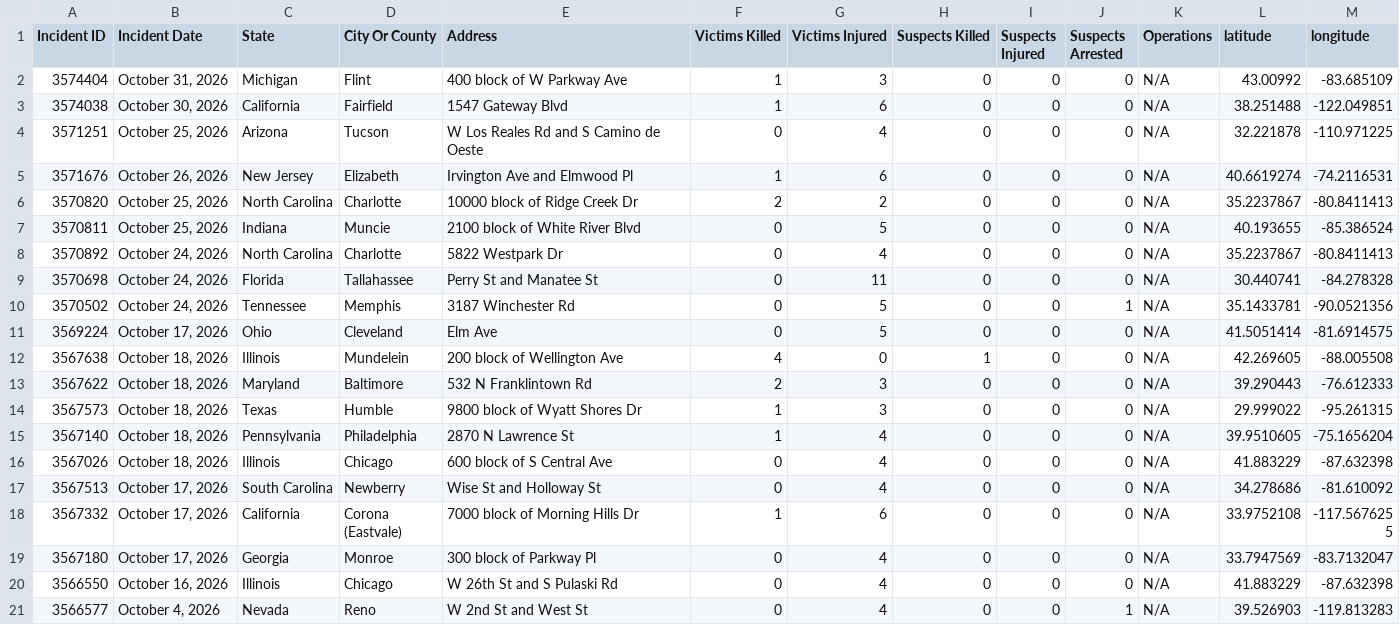
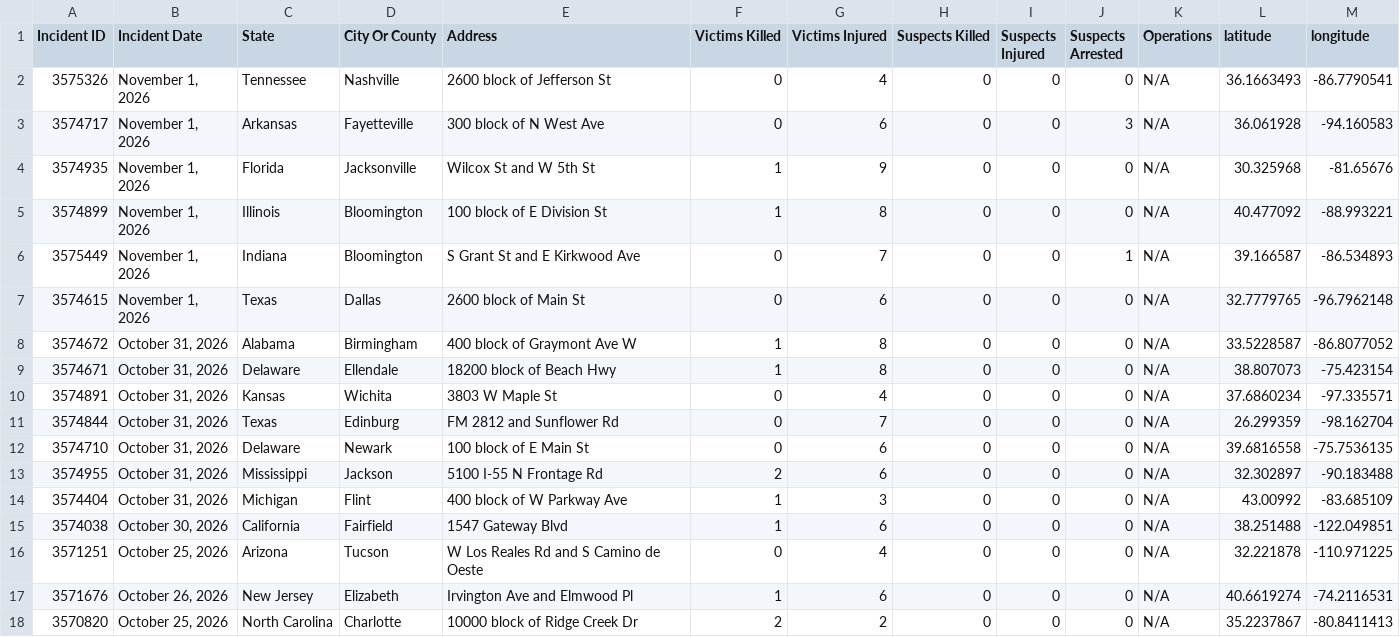
Before and after one commit to dxzys/Gun-Violence-Data, a CSV file: data/gva_master.csv, drawn as a sheet; only a part is shown; the shorter side is filled out with more unchanged rows; the diff names each change by its address in the sheet, - before the commit and + after, or states it on an @@ line.

```diff
--- a/data/gva_master.csv
+++ b/data/gva_master.csv
+row 2: 3575326 | November 1, 2026 | Tennessee | Nashville | 2600 block of Jefferson St | 0 | 4 | 0 | 0 | 0 | N/A | 36.1663493 | -86.7790541
+row 3: 3574717 | November 1, 2026 | Arkansas | Fayetteville | 300 block of N West Ave | 0 | 6 | 0 | 0 | 3 | N/A | 36.061928 | -94.160583
+row 4: 3574935 | November 1, 2026 | Florida | Jacksonville | Wilcox St and W 5th St | 1 | 9 | 0 | 0 | 0 | N/A | 30.325968 | -81.65676
+row 5: 3574899 | November 1, 2026 | Illinois | Bloomington | 100 block of E Division St | 1 | 8 | 0 | 0 | 0 | N/A | 40.477092 | -88.993221
+row 6: 3575449 | November 1, 2026 | Indiana | Bloomington | S Grant St and E Kirkwood Ave | 0 | 7 | 0 | 0 | 1 | N/A | 39.166587 | -86.534893
+row 7: 3574615 | November 1, 2026 | Texas | Dallas | 2600 block of Main St | 0 | 6 | 0 | 0 | 0 | N/A | 32.7779765 | -96.7962148
+row 8: 3574672 | October 31, 2026 | Alabama | Birmingham | 400 block of Graymont Ave W | 1 | 8 | 0 | 0 | 0 | N/A | 33.5228587 | -86.8077052
+row 9: 3574671 | October 31, 2026 | Delaware | Ellendale | 18200 block of Beach Hwy | 1 | 8 | 0 | 0 | 0 | N/A | 38.807073 | -75.423154
+row 10: 3574891 | October 31, 2026 | Kansas | Wichita | 3803 W Maple St | 0 | 4 | 0 | 0 | 0 | N/A | 37.6860234 | -97.335571
+row 11: 3574844 | October 31, 2026 | Texas | Edinburg | FM 2812 and Sunflower Rd | 0 | 7 | 0 | 0 | 0 | N/A | 26.299359 | -98.162704
+row 12: 3574710 | October 31, 2026 | Delaware | Newark | 100 block of E Main St | 0 | 6 | 0 | 0 | 0 | N/A | 39.6816558 | -75.7536135
+row 13: 3574955 | October 31, 2026 | Mississippi | Jackson | 5100 I-55 N Frontage Rd | 2 | 6 | 0 | 0 | 0 | N/A | 32.302897 | -90.183488
```
